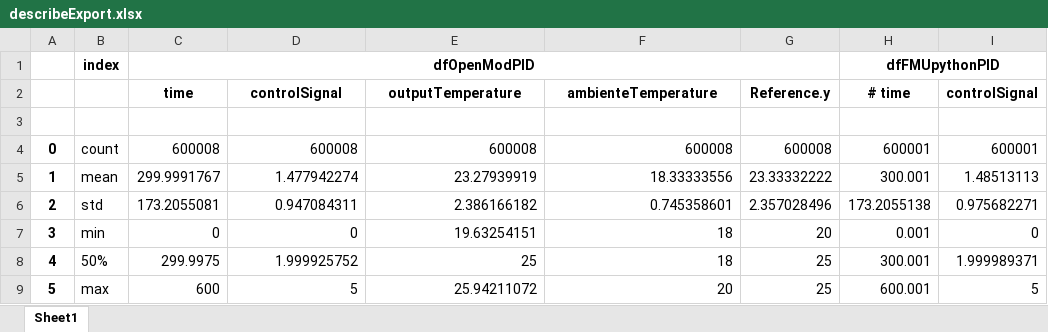
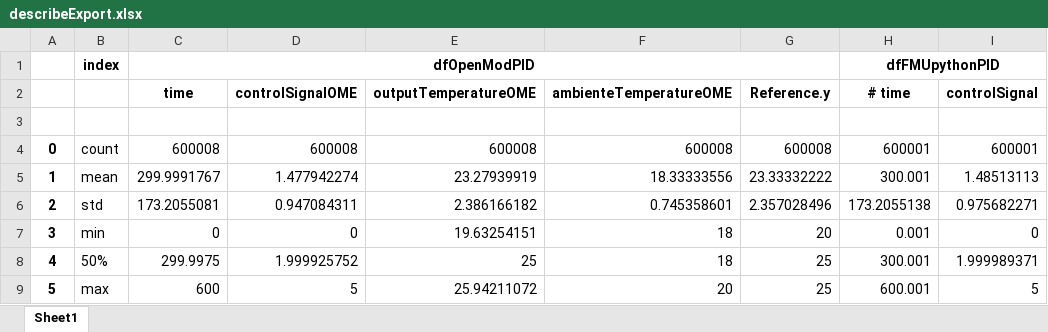
Before and after one commit to cmbNor/Advanced-Control-Implementation-with-Modelica, an Excel workbook: PythonSourceCode/AirHeaterFMUWithPID/datafiles/describeExport.xlsx, sheet Sheet1, drawn as a sheet; only a part is shown; values as stored, in another font and other column widths than the file's, no borders; the diff names each change by its address in the sheet, - before the commit and + after, or states it on an @@ line.

```diff
--- a/PythonSourceCode/AirHeaterFMUWithPID/datafiles/describeExport.xlsx (sheet Sheet1)
+++ b/PythonSourceCode/AirHeaterFMUWithPID/datafiles/describeExport.xlsx (sheet Sheet1)
-D2: controlSignal
+D2: controlSignalOME
-E2: outputTemperature
+E2: outputTemperatureOME
-F2: ambienteTemperature
+F2: ambienteTemperatureOME
```
Also changed, not shown: 1 other file.
